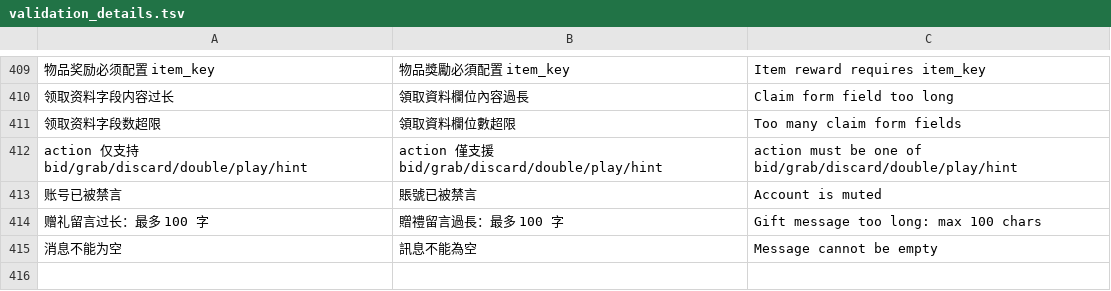
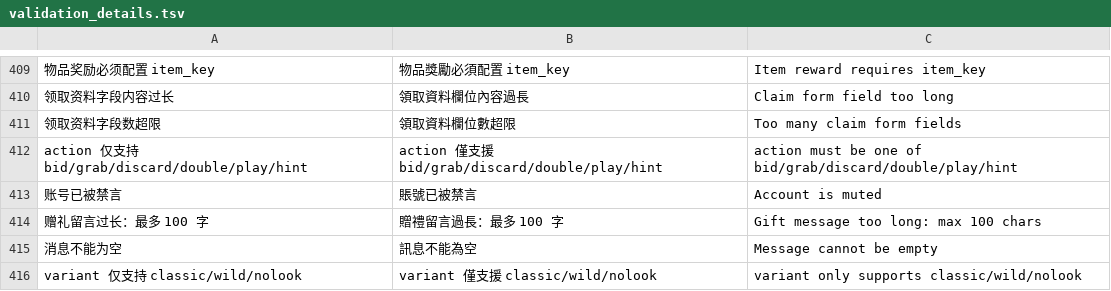
Before and after one commit to gntv456/FluxTorrent, a TSV file: apps/api/i18n/validation_details.tsv, drawn as a sheet; only a part is shown, gaps mark what is left out.

Commit message:
chore(门禁): route-manifest 重生成（dz_spectate 两路由收编）+ variant/nolook 校验串补译——清偿并行批 CI 红点

```diff
--- a/apps/api/i18n/validation_details.tsv
+++ b/apps/api/i18n/validation_details.tsv
@@ -415 +415,2 @@ action 仅支持 bid/grab/discard/double/play/hint	action 僅支援 bid/grab/dis
 消息不能为空	訊息不能為空	Message cannot be empty
+variant 仅支持 classic/wild/nolook	variant 僅支援 classic/wild/nolook	variant only supports classic/wild/nolook
```
Also changed, not shown: 1 other file.
